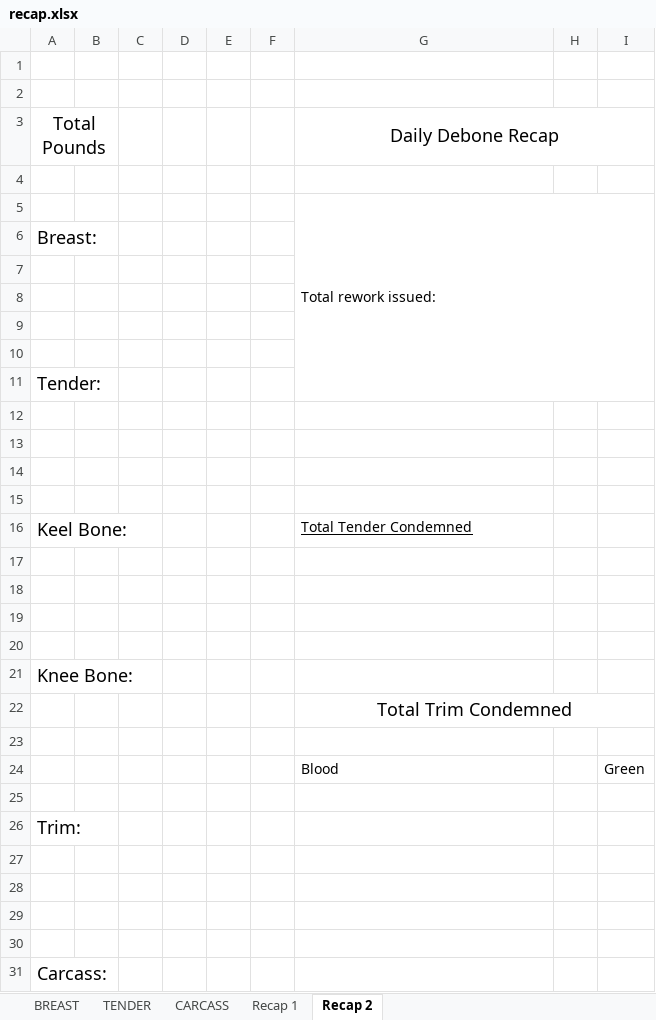
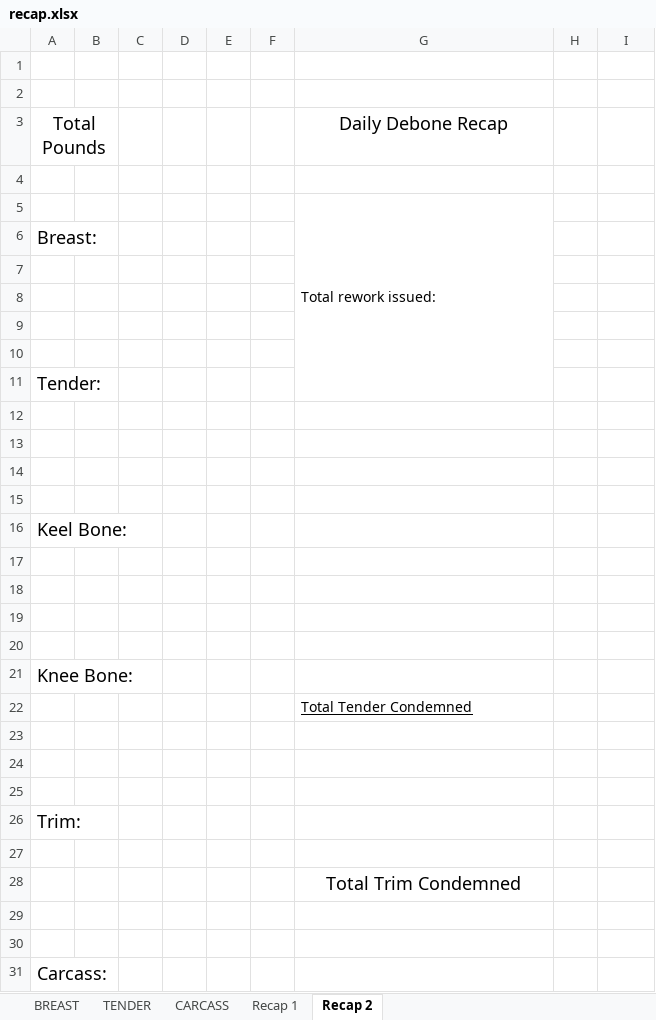
Before and after one commit to tdphuochuy/CustomLabelPrinter, an Excel workbook: CustomLabelPrinter/src/paperwork/recap.xlsx, sheet Recap 2, drawn as a sheet; only a part is shown; values as stored, in another font and other column widths than the file's, no borders; the diff names each change by its address in the sheet, - before the commit and + after, or states it on an @@ line.

Commit message:
adjusted back to 1 condemned trim

```diff
--- a/CustomLabelPrinter/src/paperwork/recap.xlsx (sheet Recap 2)
+++ b/CustomLabelPrinter/src/paperwork/recap.xlsx (sheet Recap 2)
-G3:I3 merged
-G5:I11 merged
+G5:G11 merged
-G16: Total Tender Condemned
+G16: (empty)
-G22: Total Trim Condemned
+G22: Total Tender Condemned
@@ G22 underline: off → on, text size: smaller, alignment: center → left @@
-G22:I22 merged
-row 24:  |  |  |  |  |  | Blood |  | Green
+row 24: (empty)
-G28: (empty)
+G28: Total Trim Condemned
```
Also changed, not shown: 4 other files.
